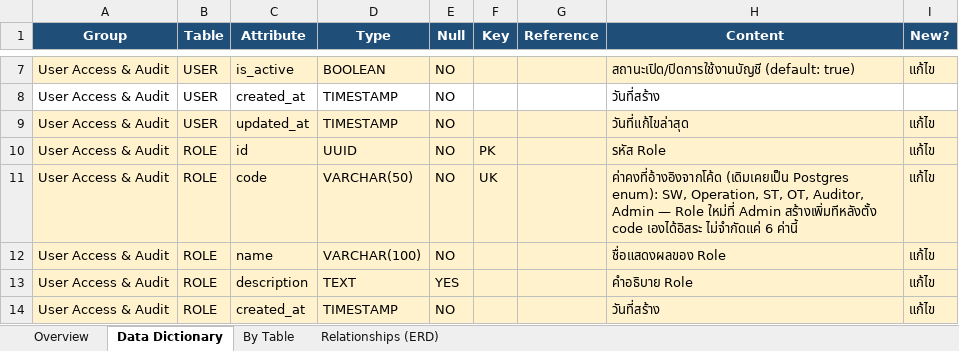
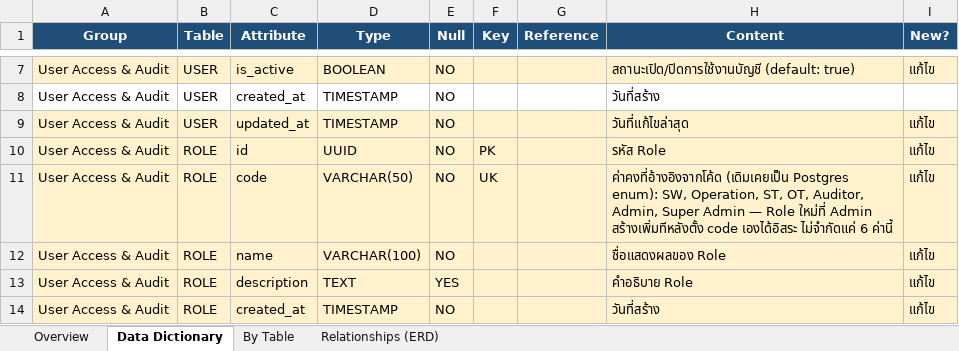
Before and after one commit to dtc-gps-team/gps-config-firmware-center, an Excel workbook: docs/database/GPS_Data_Dictionary.xlsx, sheet Data Dictionary, drawn as a sheet; only a part is shown, gaps mark what is left out; values as stored, in another font and other column widths than the file's, no borders; the diff names each change by its address in the sheet, - before the commit and + after, or states it on an @@ line.

Commit message:
docs(data-dictionary): เพิ่ม Role SuperAdmin ใน ROLE table (มติ Sprint 1 review)
+ .gitignore: ~$* (MS Office lock file)

```diff
--- a/docs/database/GPS_Data_Dictionary.xlsx (sheet Data Dictionary)
+++ b/docs/database/GPS_Data_Dictionary.xlsx (sheet Data Dictionary)
-H11 (Content): …OT, Auditor, Admin —…
+H11 (Content): …OT, Auditor, Admin, Super Admin —…
```
Also changed, not shown: 1 other file.
